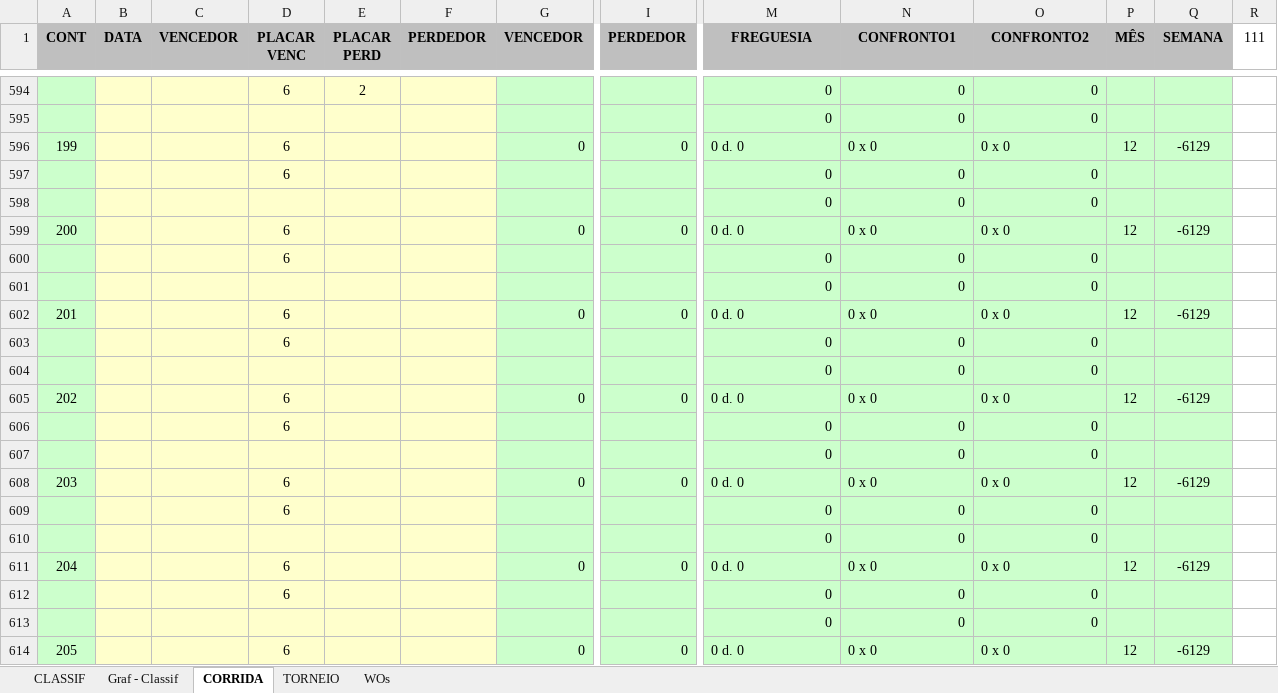
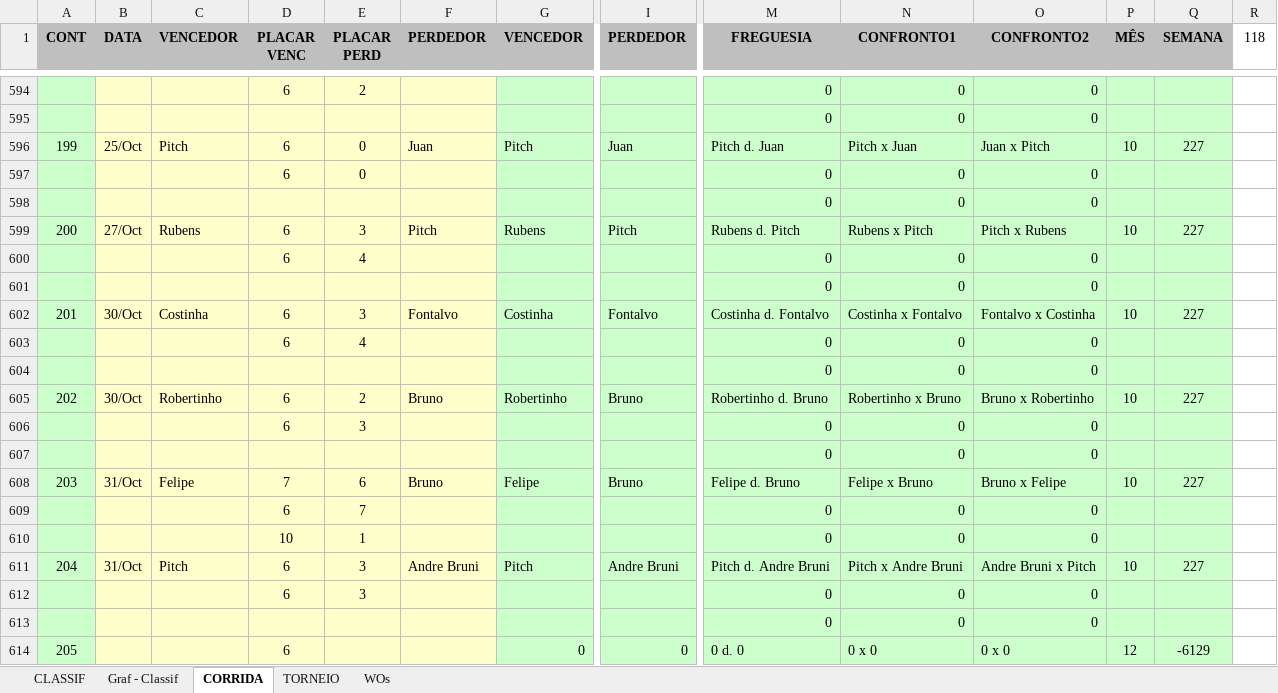
Before and after one commit to juanper/ATPerebas, an Excel workbook: ATPerebas - 2S21.xlsx, sheet CORRIDA, drawn as a sheet; only a part is shown, gaps mark what is left out; values as stored, in another font and other column widths than the file's, no borders; charts and pictures not drawn; removed rows and columns are numbered as before the commit, all else as after; rows hold the shown columns only; the diff names each change by its address in the sheet, - before the commit and + after, or states it on an @@ line.

```diff
--- a/ATPerebas - 2S21.xlsx (sheet CORRIDA)
+++ b/ATPerebas - 2S21.xlsx (sheet CORRIDA)
-R1: 111
+R1: 118
-B596 (DATA): (empty)
+B596 (DATA): 25/Oct
-C596 (VENCEDOR): (empty)
+C596 (VENCEDOR): Pitch
-E596:E597 (PLACAR PERD): (empty)
+E596:E597 (PLACAR PERD): 0
-F596 (PERDEDOR): (empty)
+F596 (PERDEDOR): Juan
-G596 (VENCEDOR): 0
+G596 (VENCEDOR): Pitch
-I596 (PERDEDOR): 0
+I596 (PERDEDOR): Juan
-M596 (FREGUESIA): 0 d. 0
+M596 (FREGUESIA): Pitch d. Juan
-N596 (CONFRONTO1): 0 x 0
+N596 (CONFRONTO1): Pitch x Juan
-O596 (CONFRONTO2): 0 x 0
+O596 (CONFRONTO2): Juan x Pitch
-P596 (MÊS): 12
+P596 (MÊS): 10
-Q596 (SEMANA): -6129
+Q596 (SEMANA): 227
-row 599: 200 |  |  | 6 |  |  | 0 | 0 | 0 d. 0 | 0 x 0 | 0 x 0 | 12 | -6129
+row 599: 200 | 27/Oct | Rubens | 6 | 3 | Pitch | Rubens | Pitch | Rubens d. Pitch | Rubens x Pitch | Pitch x Rubens | 10 | 227
-E600 (PLACAR PERD): (empty)
+E600 (PLACAR PERD): 4
-row 602: 201 |  |  | 6 |  |  | 0 | 0 | 0 d. 0 | 0 x 0 | 0 x 0 | 12 | -6129
+row 602: 201 | 30/Oct | Costinha | 6 | 3 | Fontalvo | Costinha | Fontalvo | Costinha d. Fontalvo | Costinha x Fontalvo | Fontalvo x Costinha | 10 | 227
-E603 (PLACAR PERD): (empty)
+E603 (PLACAR PERD): 4
-row 605: 202 |  |  | 6 |  |  | 0 | 0 | 0 d. 0 | 0 x 0 | 0 x 0 | 12 | -6129
+row 605: 202 | 30/Oct | Robertinho | 6 | 2 | Bruno | Robertinho | Bruno | Robertinho d. Bruno | Robertinho x Bruno | Bruno x Robertinho | 10 | 227
-E606 (PLACAR PERD): (empty)
+E606 (PLACAR PERD): 3
-row 608: 203 |  |  | 6 |  |  | 0 | 0 | 0 d. 0 | 0 x 0 | 0 x 0 | 12 | -6129
+row 608: 203 | 31/Oct | Felipe | 7 | 6 | Bruno | Felipe | Bruno | Felipe d. Bruno | Felipe x Bruno | Bruno x Felipe | 10 | 227
-E609 (PLACAR PERD): (empty)
+E609 (PLACAR PERD): 7
-row 610:  |  |  |  |  |  |  |  | 0 | 0 | 0
-row 611: 204 |  |  | 6 |  |  | 0 | 0 | 0 d. 0 | 0 x 0 | 0 x 0 | 12 | -6129
+row 610:  |  |  | 10 | 1 |  |  |  | 0 | 0 | 0
+row 611: 204 | 31/Oct | Pitch | 6 | 3 | Andre Bruni | Pitch | Andre Bruni | Pitch d. Andre Bruni | Pitch x Andre Bruni | Andre Bruni x Pitch | 10 | 227
-E612 (PLACAR PERD): (empty)
+E612 (PLACAR PERD): 3
```
Also changed, not shown: sheet CLASSIF, sheet WOs, formulas that keep their value, hidden cells, charts or pictures, 6 other files.
